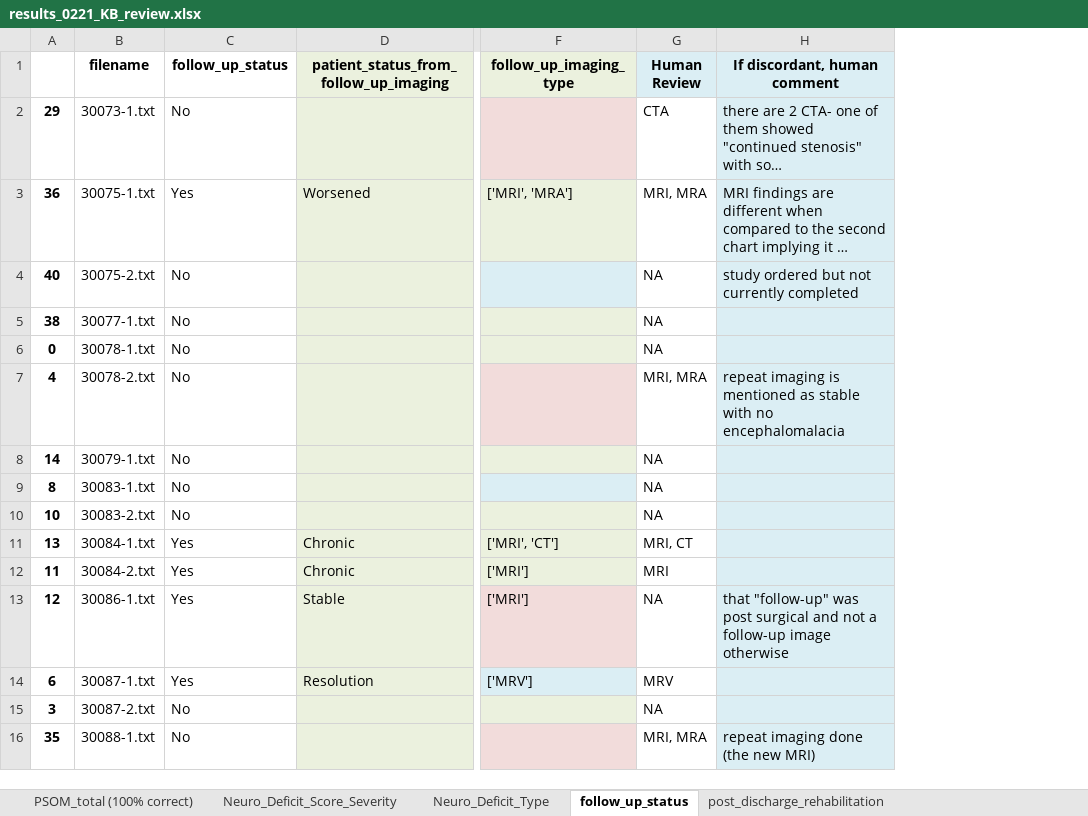
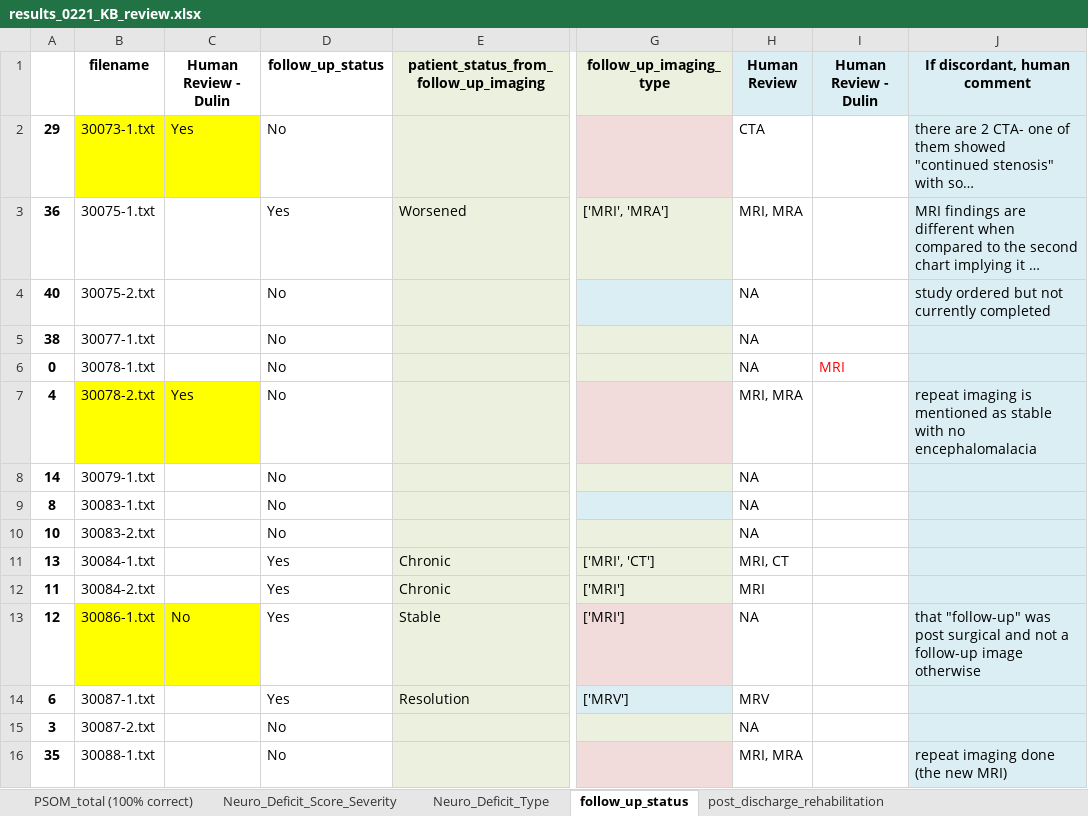
Before and after one commit to dadudu13/IPSS-GPT, an Excel workbook: output/results_0221_KB_review.xlsx, sheet follow_up_status, drawn as a sheet; only a part is shown, gaps mark what is left out; long unchanged cells end in …; values as stored, in another font and other column widths than the file's, no borders; the diff names each change by its address in the sheet, - before the commit and + after, or states it on an @@ line.

```diff
--- a/output/results_0221_KB_review.xlsx (sheet follow_up_status)
+++ b/output/results_0221_KB_review.xlsx (sheet follow_up_status)
+column C (Human Review - Dulin), rows 2-13: Yes |  |  |  |  | Yes |  |  |  |  |  | No
+column I (Human Review - Dulin), row 6: MRI
-B2 fill: none
+B2 fill: #FFFF00
-B7 fill: none
+B7 fill: #FFFF00
-B13 fill: none
+B13 fill: #FFFF00
```
Also changed, not shown: output/results.xlsx, 34 other files.
